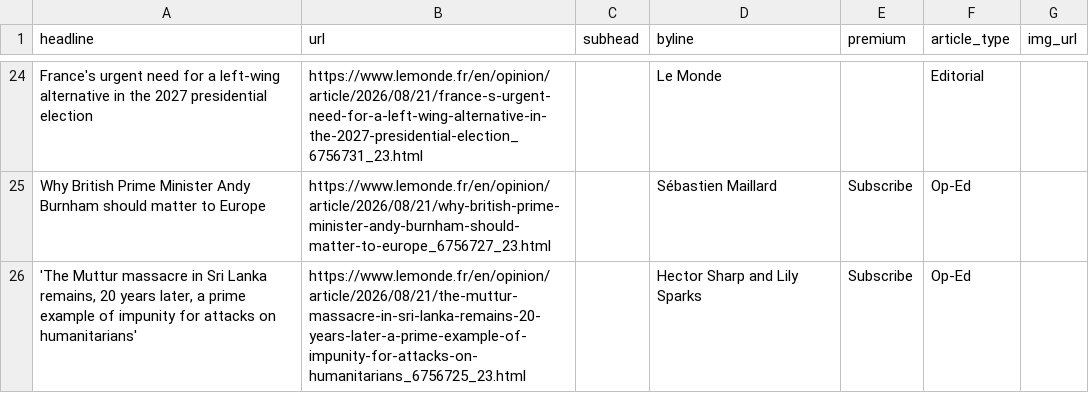
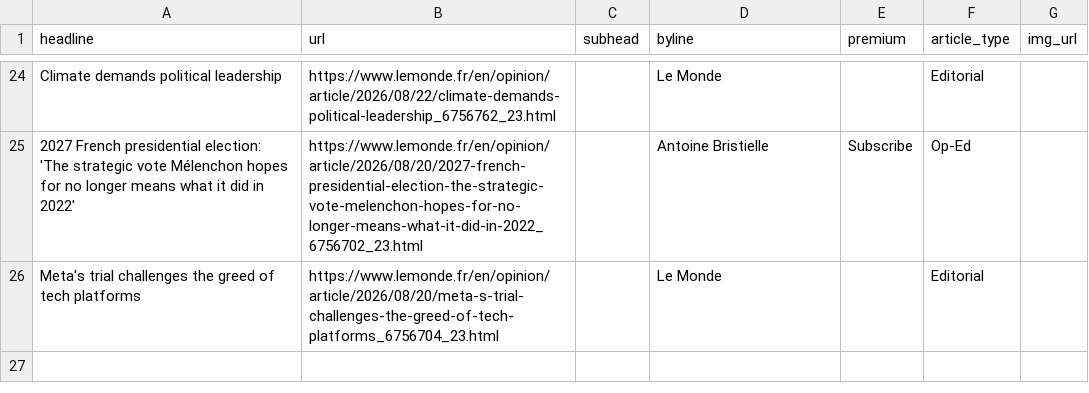
Before and after one commit to var-iane/lemonde-scraper, a CSV file: lemonde-scraped-results.csv, drawn as a sheet; only a part is shown, gaps mark what is left out; removed rows and columns are numbered as before the commit, all else as after; the diff covers the shown part only; the diff names each change by its address in the sheet, - before the commit and + after, or states it on an @@ line.

```diff
--- a/lemonde-scraped-results.csv
+++ b/lemonde-scraped-results.csv
-A24 (headline): France's urgent need for a left-wing alternative in the 2027 presidential election
+A24 (headline): Climate demands political leadership
-B24 (url): https://www.lemonde.fr/en/opinion/article/2026/08/21/france-s-urgent-need-for-a-left-wing-alternative-in-the-2027-presidential-election_6756731_23.html
+B24 (url): https://www.lemonde.fr/en/opinion/article/2026/08/22/climate-demands-political-leadership_6756762_23.html
-A25 (headline): Why British Prime Minister Andy Burnham should matter to Europe
+A25 (headline): 2027 French presidential election: 'The strategic vote Mélenchon hopes for no longer means what it did in 2022'
-B25 (url): https://www.lemonde.fr/en/opinion/article/2026/08/21/why-british-prime-minister-andy-burnham-should-matter-to-europe_6756727_23.html
+B25 (url): https://www.lemonde.fr/en/opinion/article/2026/08/20/2027-french-presidential-election-the-strategic-vote-melenchon-hopes-for-no-longer-means-what-it-did-in-2022_6756702_23.html
-D25 (byline): Sébastien Maillard
+D25 (byline): Antoine Bristielle
-row 26: 'The Muttur massacre in Sri Lanka remains, 20 years later, a prime example of impunity for attacks on humanitarians' | https://www.lemonde.fr/en/opinion/article/2026/08/21/the-muttur-massacre-in-sri-lanka-remains-20-years-later-a-prime-example-of-impunity-for-attacks-on-humanitarians_6756725_23.html |  | Hector Sharp and Lily Sparks | Subscribe | Op-Ed
+row 26: Meta's trial challenges the greed of tech platforms | https://www.lemonde.fr/en/opinion/article/2026/08/20/meta-s-trial-challenges-the-greed-of-tech-platforms_6756704_23.html |  | Le Monde |  | Editorial
```
Also changed, not shown: 15 added rows, 15 removed rows and 17 edited cells elsewhere in this file.
